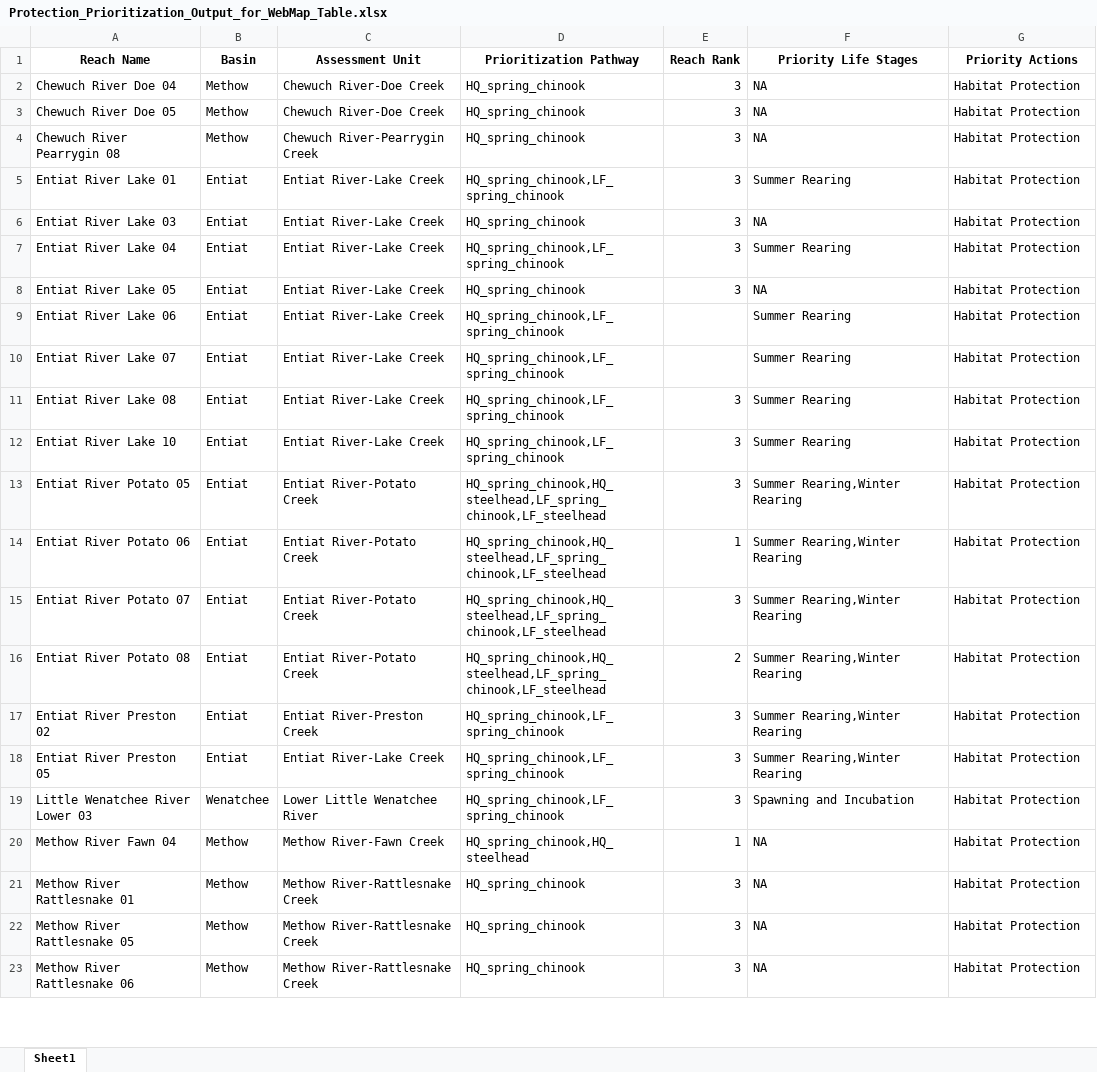
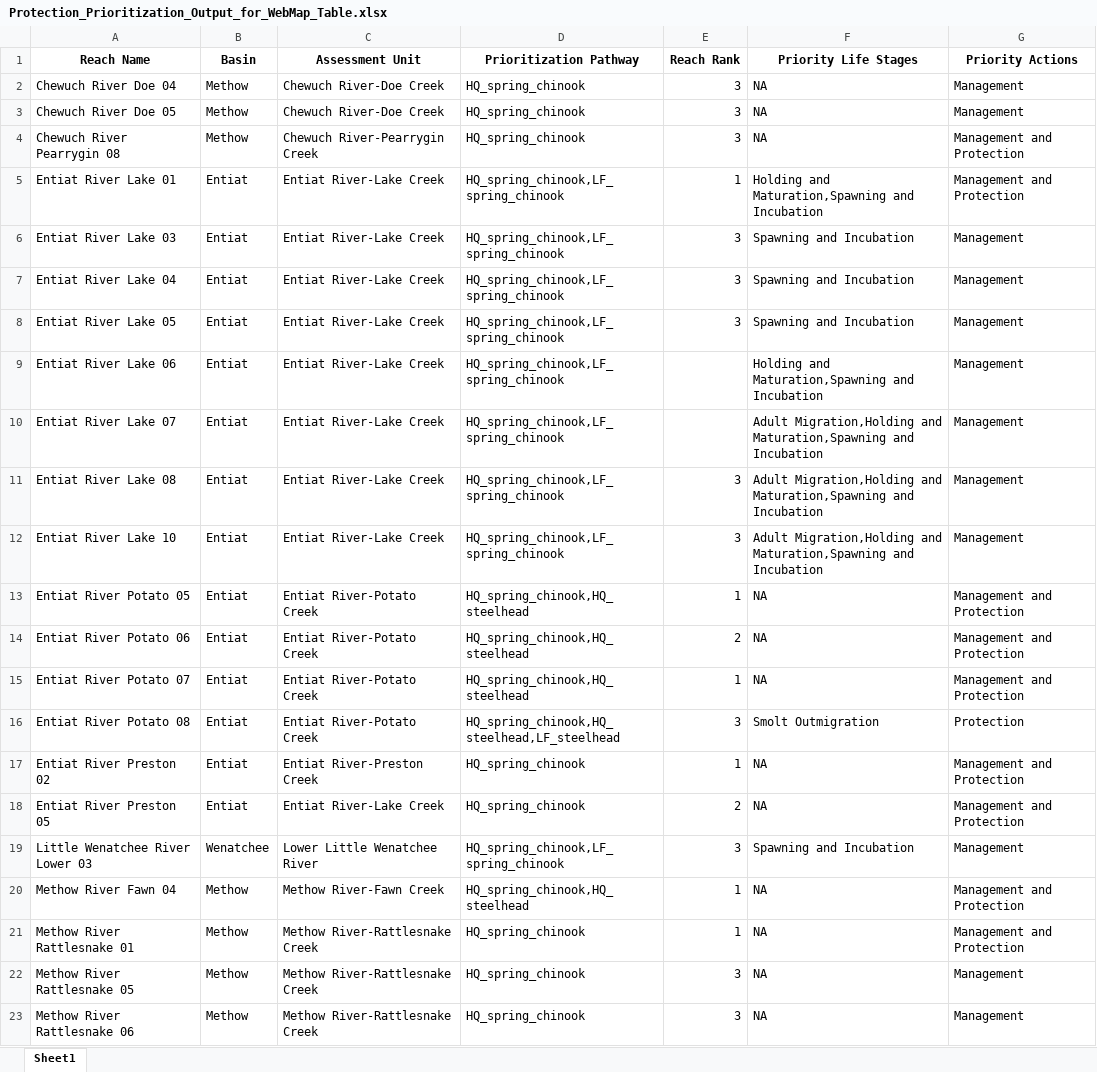
Before and after one commit to Upper-Columbia-Salmon-Recovery-Board/Prioritization_Step2_Data_R_Project, an Excel workbook: Output/Protection_Prioritization_Output_for_WebMap_Table.xlsx, sheet Sheet1, drawn as a sheet; only a part is shown; values as stored, in another font and other column widths than the file's, no borders; the diff covers the shown part only; the diff names each change by its address in the sheet, - before the commit and + after, or states it on an @@ line.

```diff
--- a/Output/Protection_Prioritization_Output_for_WebMap_Table.xlsx (sheet Sheet1)
+++ b/Output/Protection_Prioritization_Output_for_WebMap_Table.xlsx (sheet Sheet1)
-G2:G3 (Priority Actions): Habitat Protection
+G2:G3 (Priority Actions): Management
-G4:G5 (Priority Actions): Habitat Protection
+G4:G5 (Priority Actions): Management and Protection
-E5 (Reach Rank): 3
+E5 (Reach Rank): 1
-F5 (Priority Life Stages): Summer Rearing
+F5 (Priority Life Stages): Holding and Maturation,Spawning and Incubation
-D6 (Prioritization Pathway): HQ_spring_chinook
+D6 (Prioritization Pathway): HQ_spring_chinook,LF_spring_chinook
-F6 (Priority Life Stages): NA
+F6 (Priority Life Stages): Spawning and Incubation
-G6:G12 (Priority Actions): Habitat Protection
+G6:G12 (Priority Actions): Management
-F7 (Priority Life Stages): Summer Rearing
+F7 (Priority Life Stages): Spawning and Incubation
-D8 (Prioritization Pathway): HQ_spring_chinook
+D8 (Prioritization Pathway): HQ_spring_chinook,LF_spring_chinook
-F8 (Priority Life Stages): NA
+F8 (Priority Life Stages): Spawning and Incubation
-F9 (Priority Life Stages): Summer Rearing
+F9 (Priority Life Stages): Holding and Maturation,Spawning and Incubation
-F10:F12 (Priority Life Stages): Summer Rearing
+F10:F12 (Priority Life Stages): Adult Migration,Holding and Maturation,Spawning and Incubation
-D13:D15 (Prioritization Pathway): HQ_spring_chinook,HQ_steelhead,LF_spring_chinook,LF_steelhead
+D13:D15 (Prioritization Pathway): HQ_spring_chinook,HQ_steelhead
-E13 (Reach Rank): 3
+E13 (Reach Rank): 1
-F13:F15 (Priority Life Stages): Summer Rearing,Winter Rearing
+F13:F15 (Priority Life Stages): NA
-G13:G15 (Priority Actions): Habitat Protection
+G13:G15 (Priority Actions): Management and Protection
-E14 (Reach Rank): 1
+E14 (Reach Rank): 2
-E15 (Reach Rank): 3
+E15 (Reach Rank): 1
-D16 (Prioritization Pathway): HQ_spring_chinook,HQ_steelhead,LF_spring_chinook,LF_steelhead
+D16 (Prioritization Pathway): HQ_spring_chinook,HQ_steelhead,LF_steelhead
-E16 (Reach Rank): 2
+E16 (Reach Rank): 3
-F16 (Priority Life Stages): Summer Rearing,Winter Rearing
+F16 (Priority Life Stages): Smolt Outmigration
-G16 (Priority Actions): Habitat Protection
+G16 (Priority Actions): Protection
-D17:D18 (Prioritization Pathway): HQ_spring_chinook,LF_spring_chinook
+D17:D18 (Prioritization Pathway): HQ_spring_chinook
-E17 (Reach Rank): 3
+E17 (Reach Rank): 1
-F17:F18 (Priority Life Stages): Summer Rearing,Winter Rearing
+F17:F18 (Priority Life Stages): NA
-G17:G18 (Priority Actions): Habitat Protection
+G17:G18 (Priority Actions): Management and Protection
-E18 (Reach Rank): 3
+E18 (Reach Rank): 2
-G19 (Priority Actions): Habitat Protection
+G19 (Priority Actions): Management
-G20:G21 (Priority Actions): Habitat Protection
+G20:G21 (Priority Actions): Management and Protection
-E21 (Reach Rank): 3
+E21 (Reach Rank): 1
-G22:G23 (Priority Actions): Habitat Protection
+G22:G23 (Priority Actions): Management
```
Also changed, not shown: 22 added rows, 28 removed rows and 104 edited cells elsewhere in this sheet, Data/Habitat_Data/Habitat_Data_Raw.xlsx, Output/Habitat_Quality_Data_Missing.xlsx, 19 other files.
